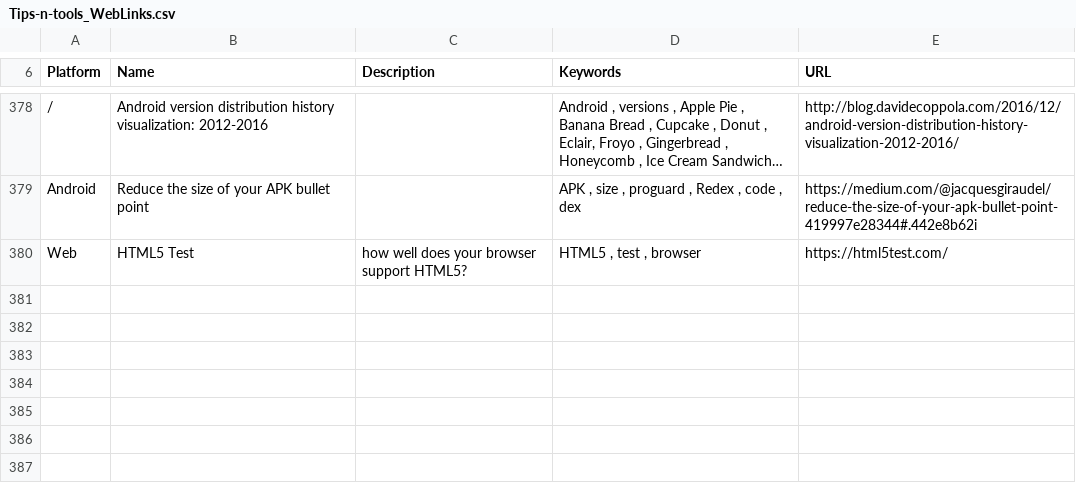
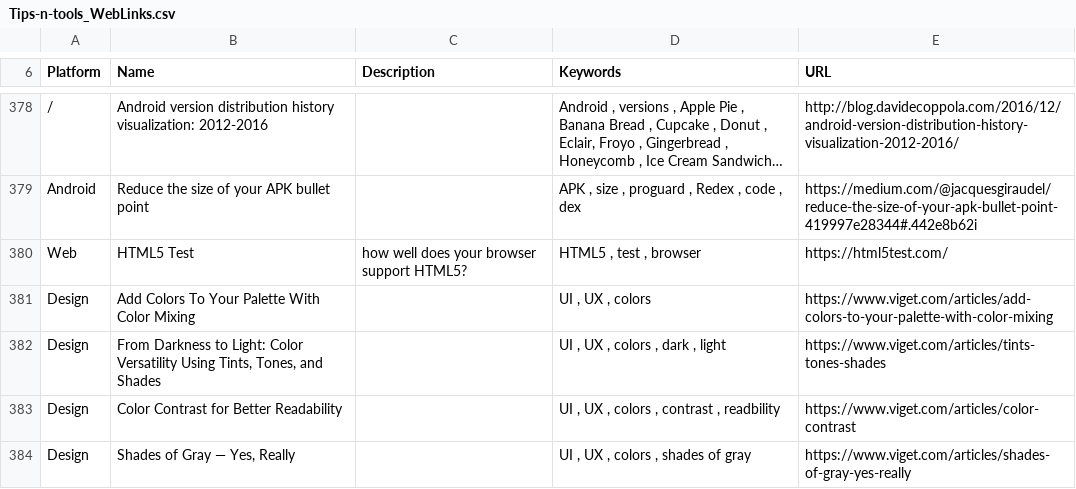
Before and after one commit to vaginessa/Tips-n-tools, a CSV file: webz/Tips-n-tools_WebLinks.csv, drawn as a sheet; only a part is shown, gaps mark what is left out; long unchanged cells end in ….

Commit message:
chore: add plenty of references to articles and tools about colors and accessibility

```diff
--- a/webz/Tips-n-tools_WebLinks.csv
+++ b/webz/Tips-n-tools_WebLinks.csv
@@ -386 +386,5 @@ Android;Reduce the size of your APK bullet point;;APK , size , proguard , Redex
 Web;HTML5 Test; how well does your browser support HTML5?;HTML5 , test , browser;https://html5test.com/
+Design;Add Colors To Your Palette With Color Mixing;;UI , UX , colors;https://www.viget.com/articles/add-colors-to-your-palette-with-color-mixing
+Design;From Darkness to Light: Color Versatility Using Tints, Tones, and Shades;;UI , UX , colors , dark , light;https://www.viget.com/articles/tints-tones-shades
+Design;Color Contrast for Better Readability;;UI , UX , colors , contrast , readbility;https://www.viget.com/articles/color-contrast
+Design;Shades of Gray — Yes, Really;;UI , UX , colors , shades of gray;https://www.viget.com/articles/shades-of-gray-yes-really
```
Also changed, not shown: toolz/Tips-n-tools_Tools.csv, 4 other files.
